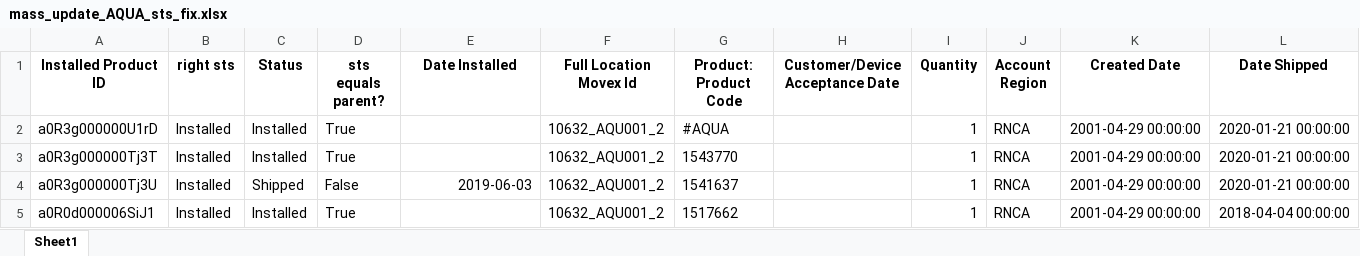
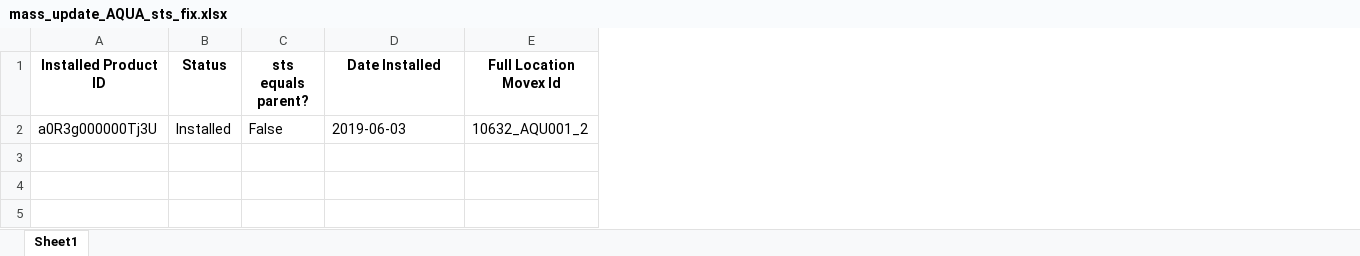
Before and after one commit to fewatts/monthly_clean_up_auto, an Excel workbook: Mass_update_AQUA/mass_update_AQUA_sts_fix.xlsx, sheet Sheet1, drawn as a sheet; values as stored, in another font and other column widths than the file's, no borders; removed rows and columns are numbered as before the commit, all else as after; the diff names each change by its address in the sheet, - before the commit and + after, or states it on an @@ line.

```diff
--- a/Mass_update_AQUA/mass_update_AQUA_sts_fix.xlsx (sheet Sheet1)
+++ b/Mass_update_AQUA/mass_update_AQUA_sts_fix.xlsx (sheet Sheet1)
-column B (right sts), row 4: Installed
-column G (Product: Product Code), row 4: 1541637
-column H (Customer/Device Acceptance Date), empty
-column I (Quantity), row 4: 1
-column J (Account Region), row 4: RNCA
-column K (Created Date), row 4: 2001-04-29 00:00:00
-column L (Date Shipped), row 4: 2020-01-21 00:00:00
-row 2: a0R3g000000U1rD | Installed | Installed | True |  | 10632_AQU001_2 | #AQUA |  | 1 | RNCA | 2001-04-29 00:00:00 | 2020-01-21 00:00:00
-row 3: a0R3g000000Tj3T | Installed | Installed | True |  | 10632_AQU001_2 | 1543770 |  | 1 | RNCA | 2001-04-29 00:00:00 | 2020-01-21 00:00:00
-B2 (Status): Shipped
+B2 (Status): Installed
-D2 alignment: right
+D2 alignment: left
-row 5: a0R0d000006SiJ1 | Installed | Installed | True |  | 10632_AQU001_2 | 1517662 |  | 1 | RNCA | 2001-04-29 00:00:00 | 2018-04-04 00:00:00
```
Also changed, not shown: CONSOLIDATED_hierarchy_2026_08.xlsx, CONSOLIDATED_quantity_2026_08.xlsx, 17 other files.
